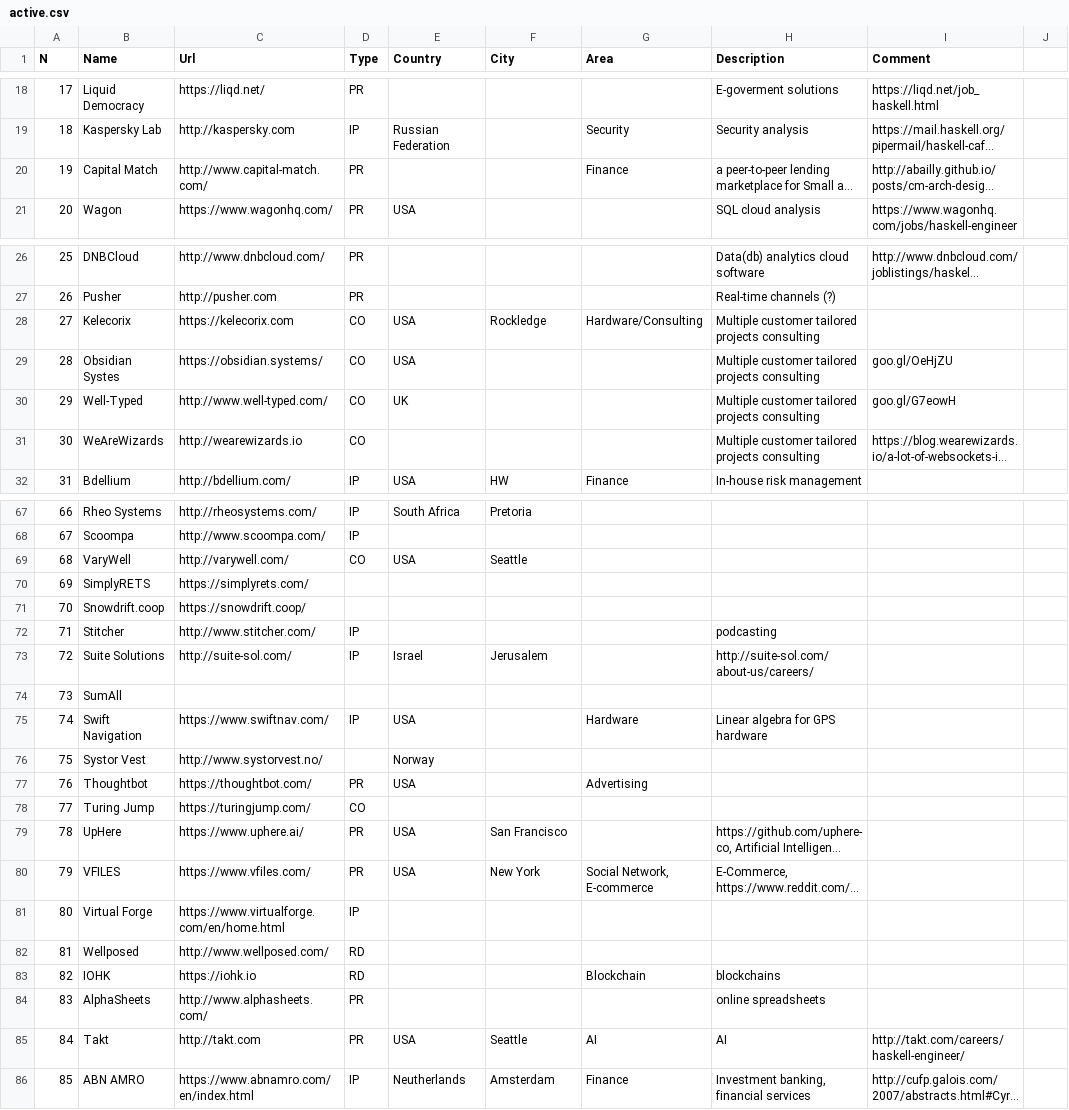
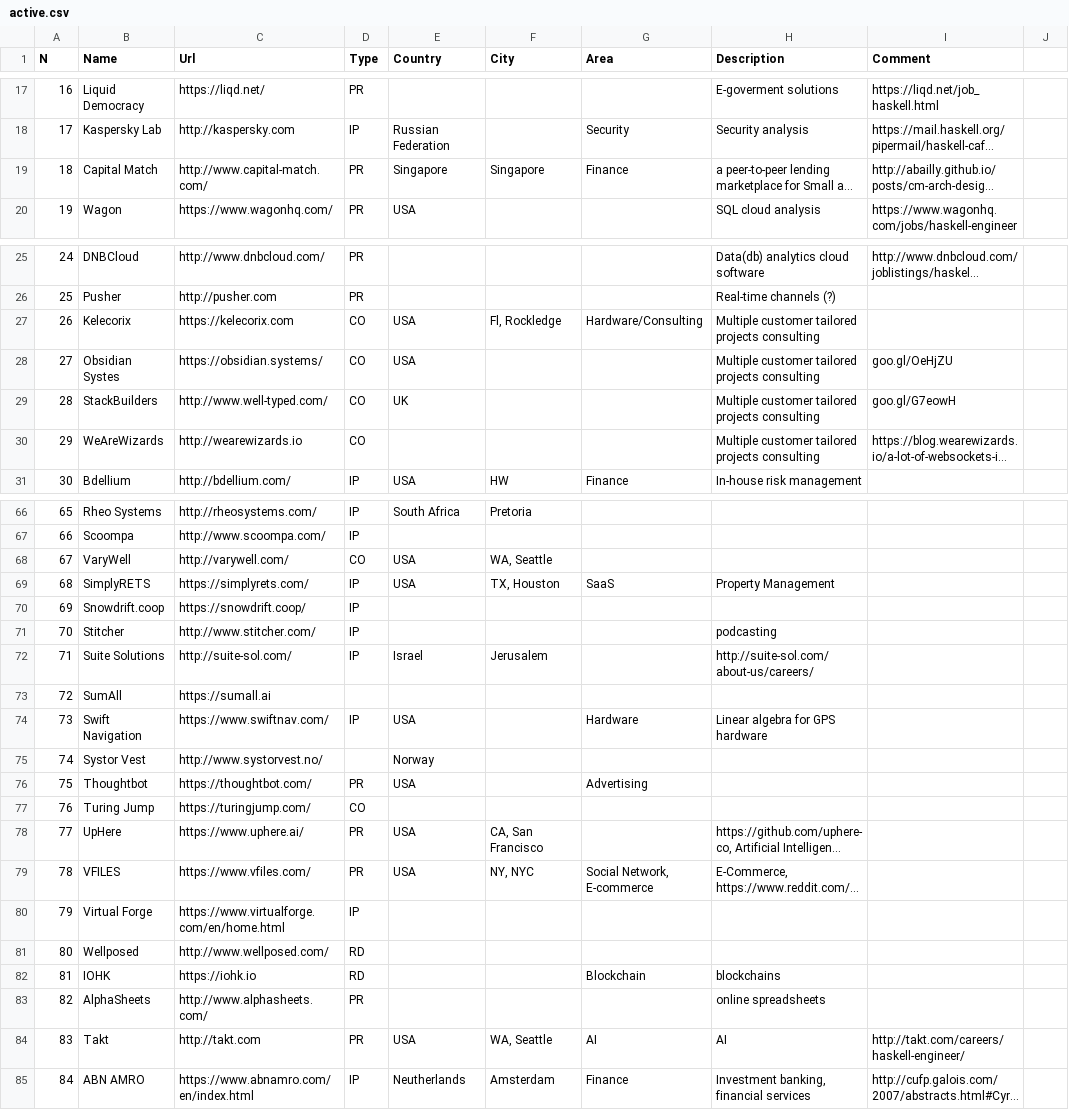
Before and after one commit to sigrlami/haskellcosm, a CSV file: companies/active.csv, drawn as a sheet; only a part is shown, gaps mark what is left out; long unchanged cells end in …; addresses are those after the commit; the diff covers the shown part only; the diff names each change by its address in the sheet, - before the commit and + after, or states it on an @@ line.

```diff
--- a/companies/active.csv
+++ b/companies/active.csv
@@ column A (N) renumbered between rows 13 and 126 @@
-E19 (Country): (empty)
+E19 (Country): Singapore
-F19 (City): (empty)
+F19 (City): Singapore
-F27 (City): Rockledge
+F27 (City): Fl, Rockledge
-B29 (Name): Well-Typed
+B29 (Name): StackBuilders
-F68 (City): Seattle
+F68 (City): WA, Seattle
-D69:D70 (Type): (empty)
+D69:D70 (Type): IP
-E69 (Country): (empty)
+E69 (Country): USA
-F69 (City): (empty)
+F69 (City): TX, Houston
-G69 (Area): (empty)
+G69 (Area): SaaS
-H69 (Description): (empty)
+H69 (Description): Property Management
-C73 (Url): (empty)
+C73 (Url): https://sumall.ai
-F78 (City): San Francisco
+F78 (City): CA, San Francisco
-F79 (City): New York
+F79 (City): NY, NYC
-F84 (City): Seattle
+F84 (City): WA, Seattle
```
Also changed, not shown: 3 added rows, 1 removed row and 22 edited cells elsewhere in this file, companies/inactive.csv.
